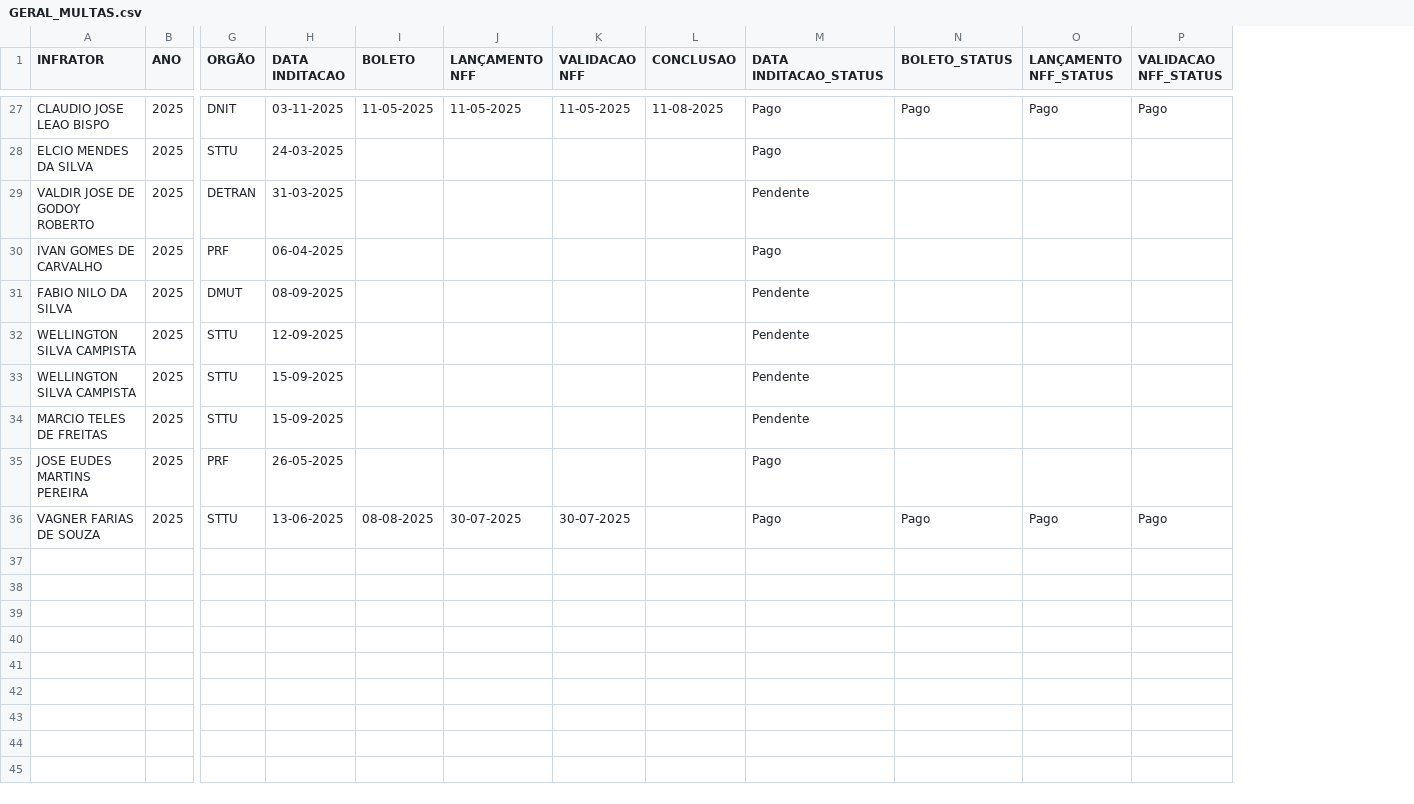
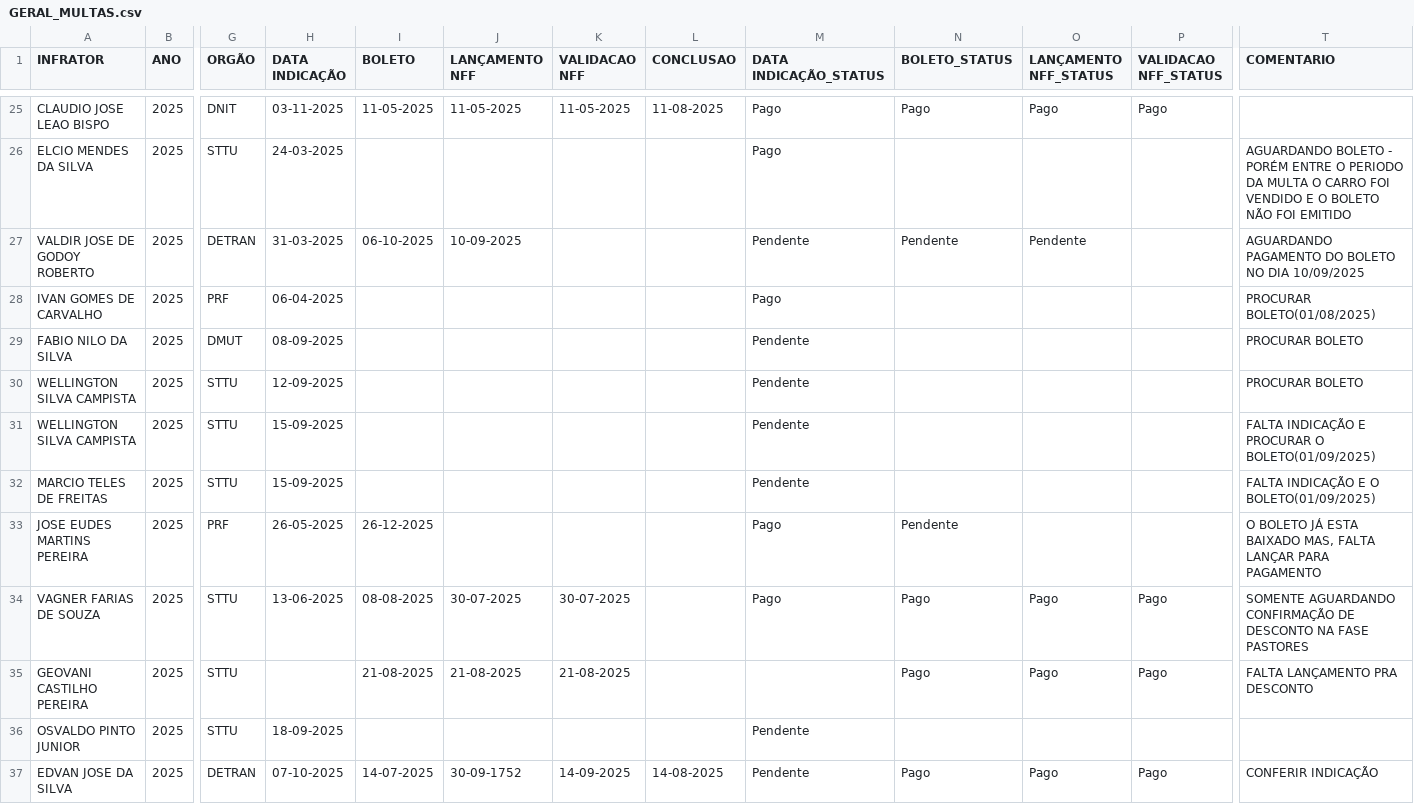
Before and after one commit to Claudio-NG/GEST-O-DE-FROTAS, a CSV file: GERAL_MULTAS.csv, drawn as a sheet; only a part is shown, gaps mark what is left out; addresses are those after the commit; rows hold the shown columns only; the diff covers the shown part only; the diff names each change by its address in the sheet, - before the commit and + after, or states it on an @@ line.

```diff
--- a/GERAL_MULTAS.csv
+++ b/GERAL_MULTAS.csv
+column T (COMENTARIO), rows 26-34: AGUARDANDO BOLETO - PORÉM ENTRE O PERIODO DA MULTA O CARRO FOI VENDIDO E O BOLETO NÃO FOI EMITIDO | AGUARDANDO PAGAMENTO DO BOLETO NO DIA 10/09/2025 | PROCURAR BOLETO(01/08/2025) | PROCURAR BOLETO | PROCURAR BOLETO | FALTA INDICAÇÃO E PROCURAR O BOLETO(01/09/2025) | FALTA INDICAÇÃO E O BOLETO(01/09/2025) | O BOLETO JÁ ESTA BAIXADO MAS, FALTA LANÇAR PARA PAGAMENTO | SOMENTE AGUARDANDO CONFIRMAÇÃO DE DESCONTO NA FASE PASTORES
-H1: DATA INDITACAO
+H1: DATA INDICAÇÃO
-M1: DATA INDITACAO_STATUS
+M1: DATA INDICAÇÃO_STATUS
-I27 (BOLETO): (empty)
+I27 (BOLETO): 06-10-2025
-J27 (LANÇAMENTO NFF): (empty)
+J27 (LANÇAMENTO NFF): 10-09-2025
-N27 (BOLETO_STATUS): (empty)
+N27 (BOLETO_STATUS): Pendente
-O27 (LANÇAMENTO NFF_STATUS): (empty)
+O27 (LANÇAMENTO NFF_STATUS): Pendente
-I33 (BOLETO): (empty)
+I33 (BOLETO): 26-12-2025
-N33 (BOLETO_STATUS): (empty)
+N33 (BOLETO_STATUS): Pendente
+row 35: GEOVANI CASTILHO PEREIRA | 2025 | STTU |  | 21-08-2025 | 21-08-2025 | 21-08-2025 |  |  | Pago | Pago | Pago | FALTA LANÇAMENTO PRA DESCONTO
+row 36: OSVALDO PINTO JUNIOR | 2025 | STTU | 18-09-2025 |  |  |  |  | Pendente
+row 37: EDVAN JOSE DA SILVA | 2025 | DETRAN | 07-10-2025 | 14-07-2025 | 30-09-1752 | 14-09-2025 | 14-08-2025 | Pendente | Pago | Pago | Pago | CONFERIR INDICAÇÃO
```
Also changed, not shown: 2 removed rows and 32 edited cells elsewhere in this file, users.csv, 7 other files.
